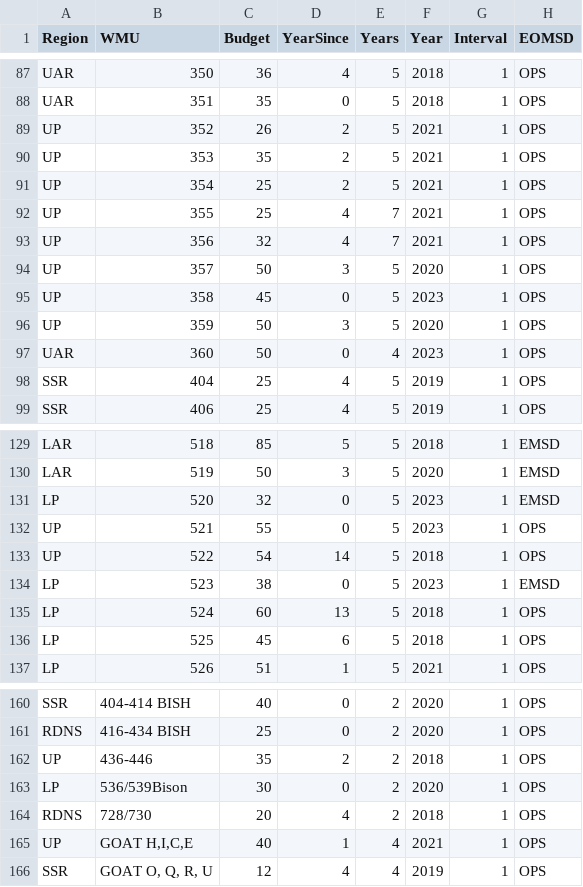
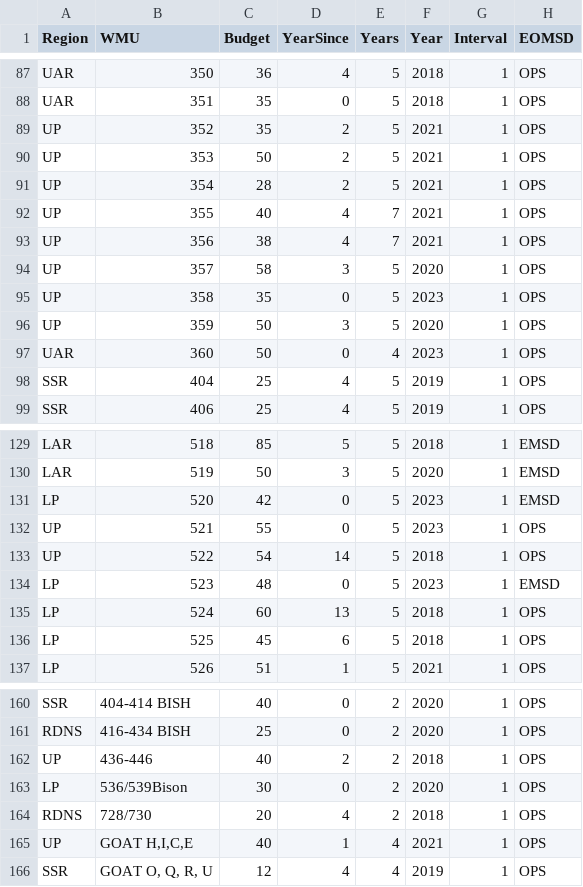
Before and after one commit to NycteaAlces/AUS_Program_Review, a CSV file: Data/R_Survey_Status_2018_full_Success_V5.csv, drawn as a sheet; only a part is shown, gaps mark what is left out.

Commit message:
Update R_Survey_Status_2018_full_Success_V5.csv

```diff
--- a/Data/R_Survey_Status_2018_full_Success_V5.csv
+++ b/Data/R_Survey_Status_2018_full_Success_V5.csv
@@ -88,9 +88,9 @@ UAR,350,36,4,5,2018,1,OPS
 UAR,351,35,0,5,2018,1,OPS
-UP,352,26,2,5,2021,1,OPS
-UP,353,35,2,5,2021,1,OPS
-UP,354,25,2,5,2021,1,OPS
-UP,355,25,4,7,2021,1,OPS
-UP,356,32,4,7,2021,1,OPS
-UP,357,50,3,5,2020,1,OPS
-UP,358,45,0,5,2023,1,OPS
+UP,352,35,2,5,2021,1,OPS
+UP,353,50,2,5,2021,1,OPS
+UP,354,28,2,5,2021,1,OPS
+UP,355,40,4,7,2021,1,OPS
+UP,356,38,4,7,2021,1,OPS
+UP,357,58,3,5,2020,1,OPS
+UP,358,35,0,5,2023,1,OPS
 UP,359,50,3,5,2020,1,OPS
@@ -130,6 +130,6 @@ LAR,518,85,5,5,2018,1,EMSD
 LAR,519,50,3,5,2020,1,EMSD
-LP,520,32,0,5,2023,1,EMSD
+LP,520,42,0,5,2023,1,EMSD
 UP,521,55,0,5,2023,1,OPS
 UP,522,54,14,5,2018,1,OPS
-LP,523,38,0,5,2023,1,EMSD
+LP,523,48,0,5,2023,1,EMSD
 LP,524,60,13,5,2018,1,OPS
@@ -161,3 +161,3 @@ SSR,404-414 BISH,40,0,2,2020,1,OPS
 RDNS,416-434 BISH,25,0,2,2020,1,OPS
-UP,436-446,35,2,2,2018,1,OPS
+UP,436-446,40,2,2,2018,1,OPS
 LP,536/539Bison,30,0,2,2020,1,OPS
```
